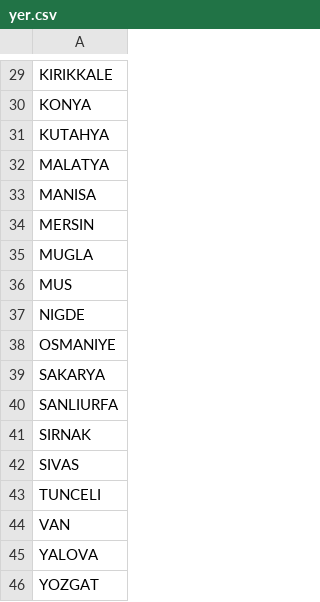
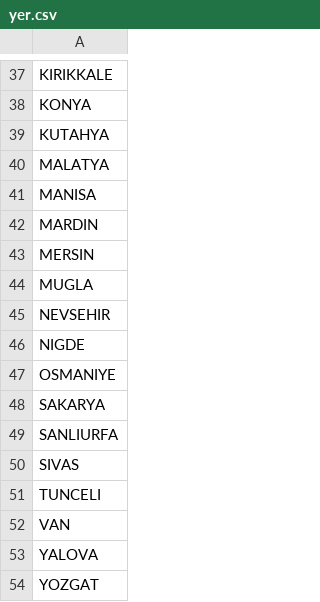
Before and after one commit to leidorf/machine-learning-project, a CSV file: data/yer.csv, drawn as a sheet; only a part is shown, gaps mark what is left out; the diff covers the shown part only.

```diff
--- a/data/yer.csv
+++ b/data/yer.csv
@@ -33,5 +41,6 @@ MALATYA
 MANISA
+MARDIN
 MERSIN
 MUGLA
-MUS
+NEVSEHIR
 NIGDE
@@ -40,3 +49,2 @@ SAKARYA
 SANLIURFA
-SIRNAK
 SIVAS
```
Also changed, not shown: 8 added rows elsewhere in this file, data/cleanedearthquake.csv, 29 other files.
